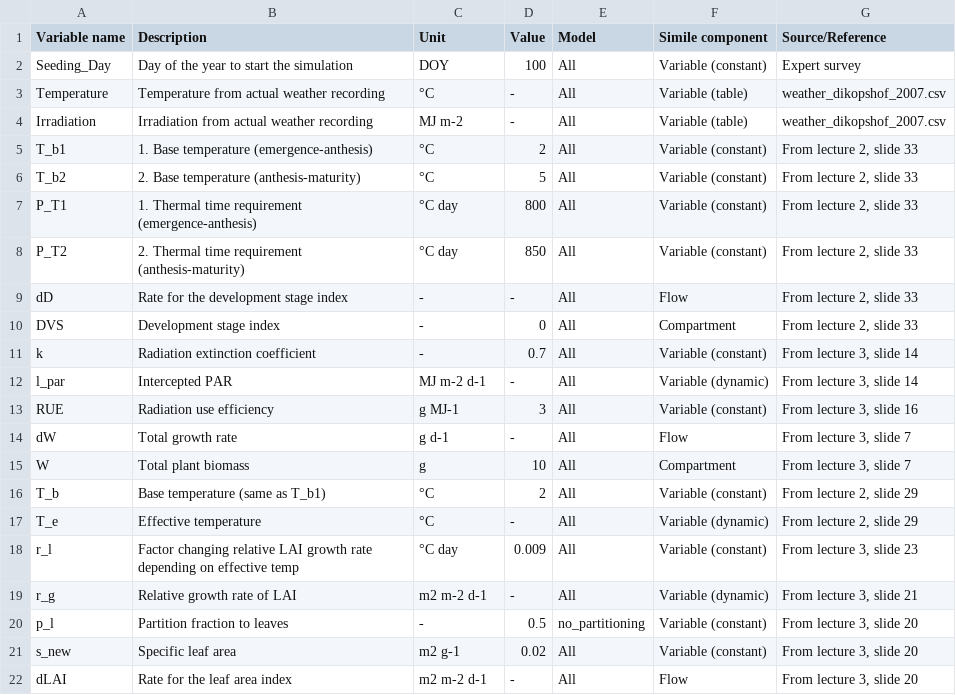
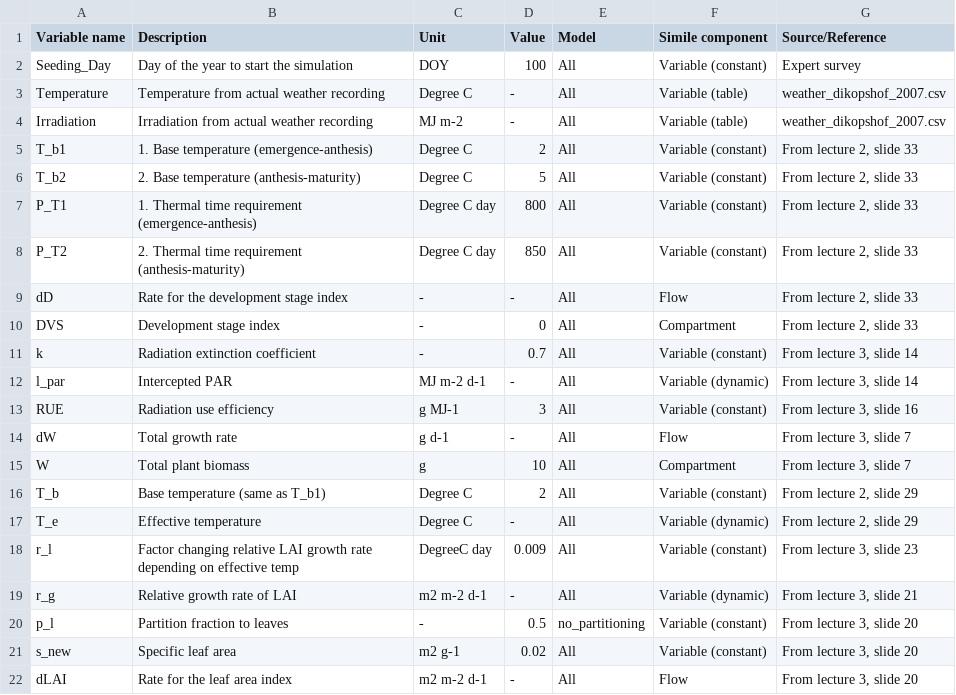
Before and after one commit to JNBauer/partitioning_documentation, a CSV file: data/variable_table.csv, drawn as a sheet; only a part is shown; the diff names each change by its address in the sheet, - before the commit and + after, or states it on an @@ line.

Commit message:
editing variable table

```diff
--- a/data/variable_table.csv
+++ b/data/variable_table.csv
-C3 (Unit): °C
+C3 (Unit): Degree C
-C5:C6 (Unit): °C
+C5:C6 (Unit): Degree C
-C7:C8 (Unit): °C day
+C7:C8 (Unit): Degree C day
-C16:C17 (Unit): °C
+C16:C17 (Unit): Degree C
-C18 (Unit): °C day
+C18 (Unit): DegreeC day
```
Also changed, not shown: 1 other file.
